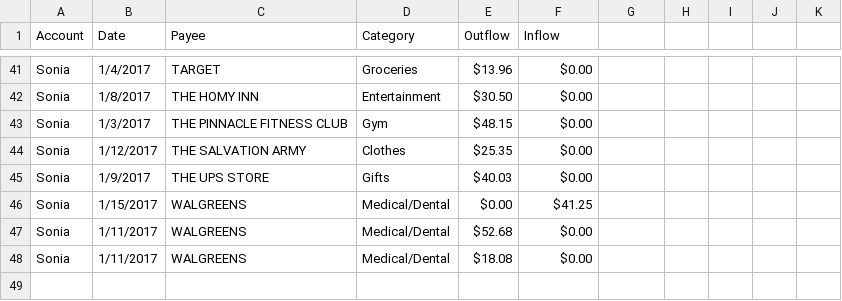
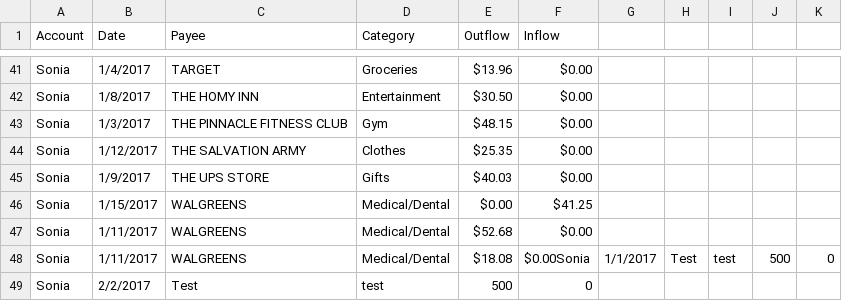
Before and after one commit to bnourse/csv-report, a CSV file: accounts.csv, drawn as a sheet; only a part is shown, gaps mark what is left out.

```diff
--- a/accounts.csv
+++ b/accounts.csv
@@ -69,3 +69,4 @@ Sonia,1/15/2017,WALGREENS,Medical/Dental,$0.00,$41.25
 ",1/11/2017,WALGREENS,Medical/Dental,$52.68,$0.00
-"Sonia
-",1/11/2017,WALGREENS,Medical/Dental,$18.08,$0.00
+"Sonia
+",1/11/2017,WALGREENS,Medical/Dental,$18.08,$0.00Sonia,1/1/2017,Test,test,500,0
+Sonia,2/2/2017,Test,test,500,0
```
Also changed, not shown: 7 other files.
